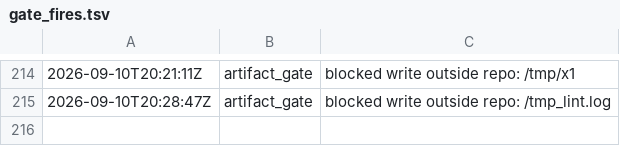
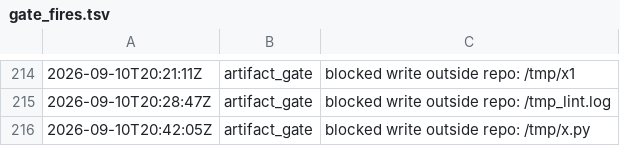
Before and after one commit to kblabsths/KPop-Social-Admin, a TSV file: agenticflow/tracker/gate_fires.tsv, drawn as a sheet; only a part is shown, gaps mark what is left out; the diff names each change by its address in the sheet, - before the commit and + after, or states it on an @@ line.

```diff
--- a/agenticflow/tracker/gate_fires.tsv
+++ b/agenticflow/tracker/gate_fires.tsv
+row 216: 2026-09-10T20:42:05Z | artifact_gate | blocked write outside repo: /tmp/x.py
```
Also changed, not shown: 3 other files.
